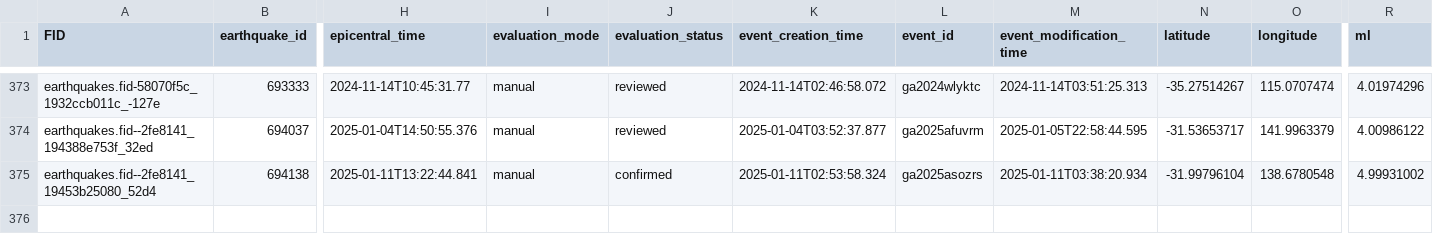
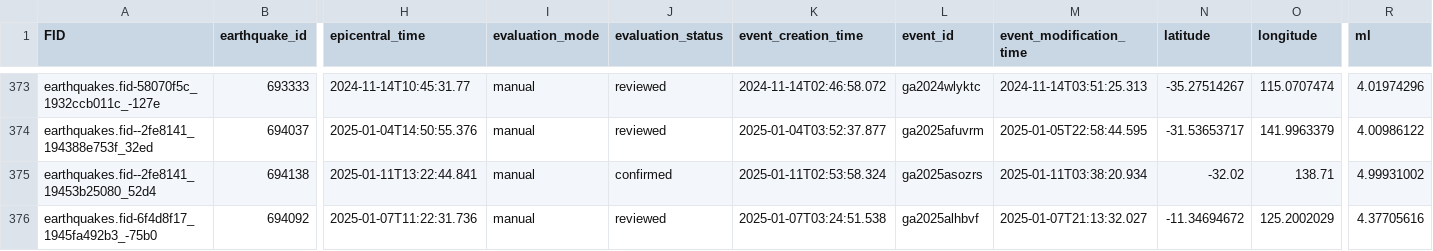
Before and after one commit to treviallen/manuscripts, a CSV file: 2023/au_stress_drop/au_ge_4.4_earthquakes_export_edit.csv, drawn as a sheet; only a part is shown, gaps mark what is left out; rows hold the shown columns only; the diff names each change by its address in the sheet, - before the commit and + after, or states it on an @@ line.

```diff
--- a/2023/au_stress_drop/au_ge_4.4_earthquakes_export_edit.csv
+++ b/2023/au_stress_drop/au_ge_4.4_earthquakes_export_edit.csv
-N375 (latitude): -31.99796104
+N375 (latitude): -32.02
-O375 (longitude): 138.6780548
+O375 (longitude): 138.71
+row 376: earthquakes.fid-6f4d8f17_1945fa492b3_-75b0 | 694092 | 2025-01-07T11:22:31.736 | manual | reviewed | 2025-01-07T03:24:51.538 | ga2025alhbvf | 2025-01-07T21:13:32.027 | -11.34694672 | 125.2002029 | 4.37705616
```
Also changed, not shown: 5 other files.
